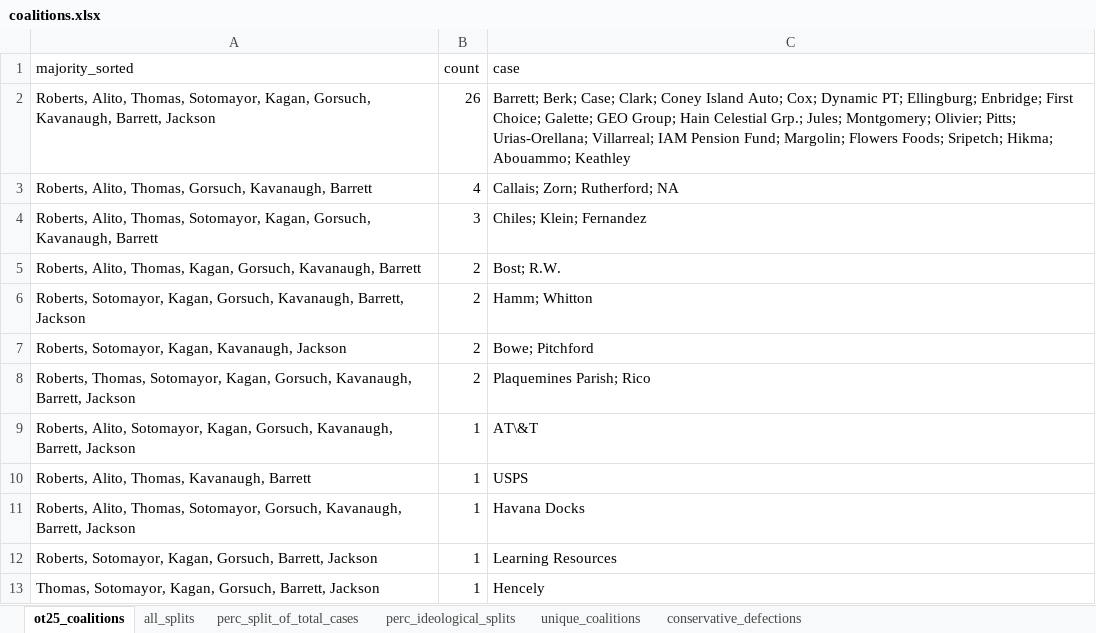
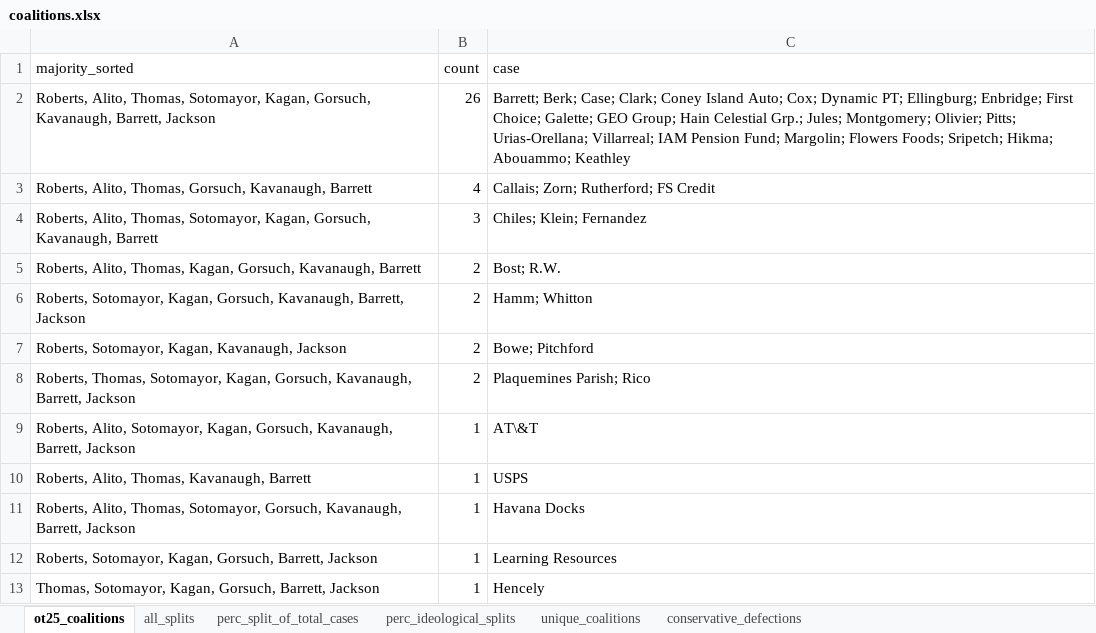
Before and after one commit to JakeTruscott/scotuswatch, an Excel workbook: Stat Reviews/OT25_StatReview/scotusblog_replication/data/coalitions.xlsx, sheet ot25_coalitions, drawn as a sheet; values as stored, in another font and other column widths than the file's, no borders; the diff names each change by its address in the sheet, - before the commit and + after, or states it on an @@ line.

```diff
--- a/Stat Reviews/OT25_StatReview/scotusblog_replication/data/coalitions.xlsx (sheet ot25_coalitions)
+++ b/Stat Reviews/OT25_StatReview/scotusblog_replication/data/coalitions.xlsx (sheet ot25_coalitions)
-C3 (case): Callais; Zorn; Rutherford; NA
+C3 (case): Callais; Zorn; Rutherford; FS Credit
```
Also changed, not shown: Stat Reviews/OT25_StatReview/scotusblog_replication/data/days_elapsed.xlsx, Stat Reviews/OT25_StatReview/scotusblog_replication/data/frequency_in_majority.xlsx, 14 other files.
